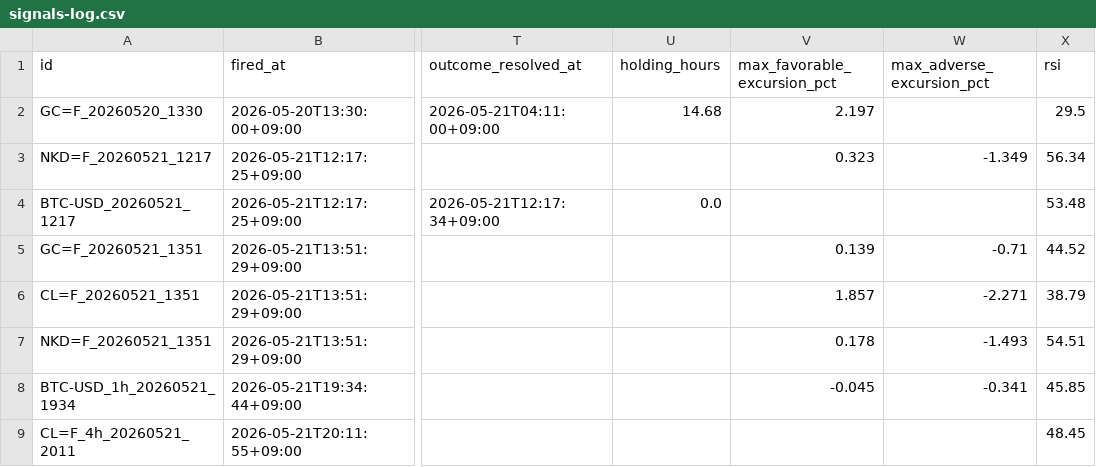
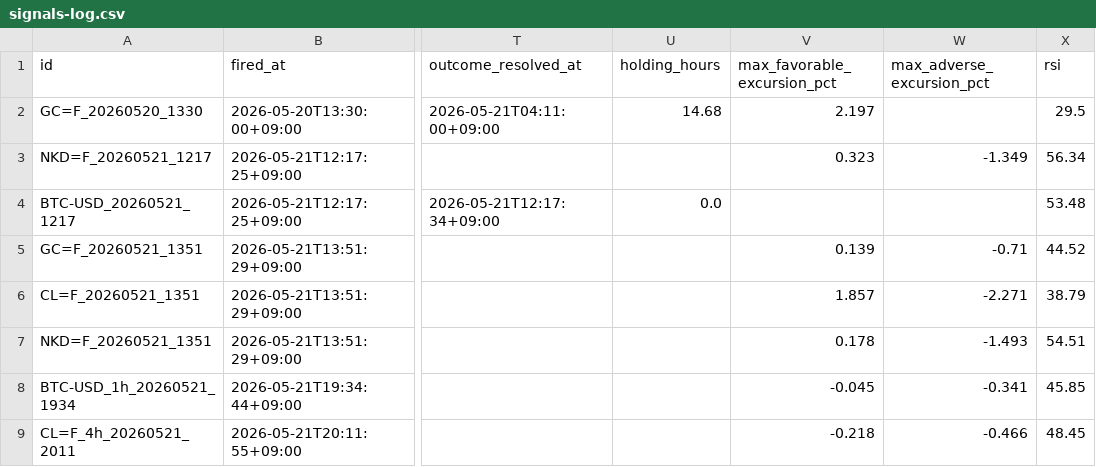
Before and after one commit to invest-ai-info/marketwatch-ai, a CSV file: signals-log.csv, drawn as a sheet; only a part is shown, gaps mark what is left out; the diff names each change by its address in the sheet, - before the commit and + after, or states it on an @@ line.

```diff
--- a/signals-log.csv
+++ b/signals-log.csv
-V9 (max_favorable_excursion_pct): (empty)
+V9 (max_favorable_excursion_pct): -0.218
-W9 (max_adverse_excursion_pct): (empty)
+W9 (max_adverse_excursion_pct): -0.466
```
Also changed, not shown: 2 other files.
